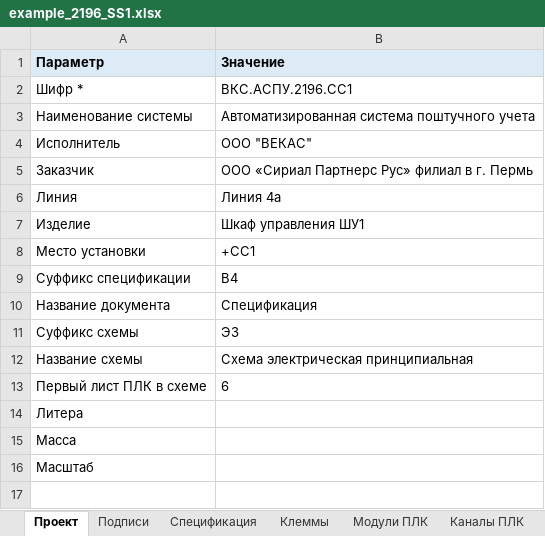
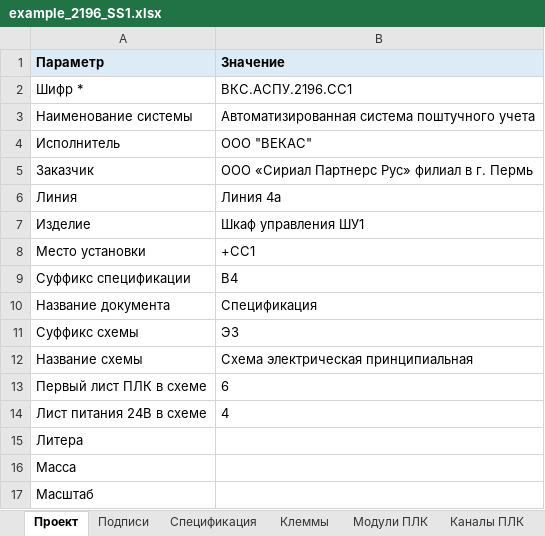
Before and after one commit to LamarMB/tg--, an Excel workbook: examples/example_2196_SS1.xlsx, sheet Проект, drawn as a sheet; values as stored, in another font and other column widths than the file's, no borders; the diff names each change by its address in the sheet, - before the commit and + after, or states it on an @@ line.

```diff
--- a/examples/example_2196_SS1.xlsx (sheet Проект)
+++ b/examples/example_2196_SS1.xlsx (sheet Проект)
+row 14: Лист питания 24В в схеме | 4
```
Also changed, not shown: sheet Инструкция, other sheet tabs, 11 other files.
